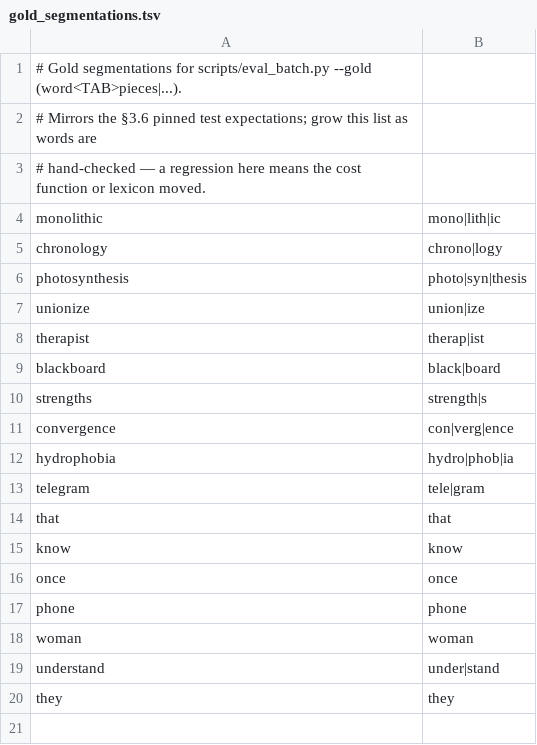
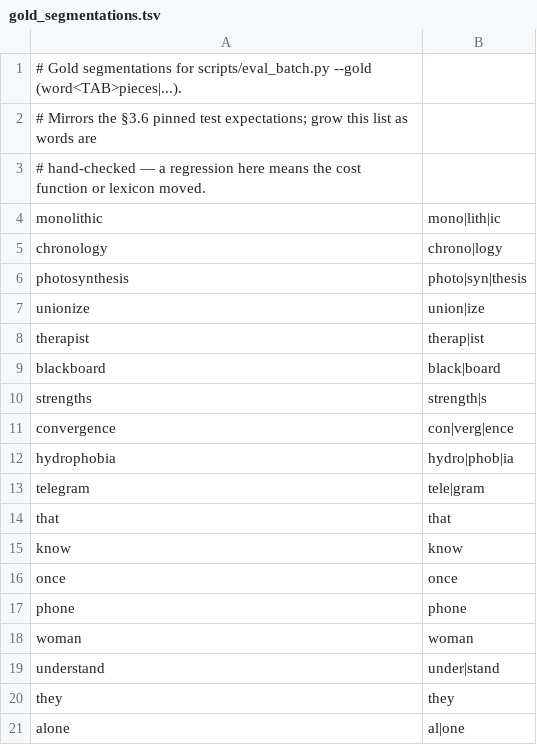
Before and after one commit to anhdduong/wikiword, a TSV file: seed/gold_segmentations.tsv, drawn as a sheet; the diff names each change by its address in the sheet, - before the commit and + after, or states it on an @@ line.

```diff
--- a/seed/gold_segmentations.tsv
+++ b/seed/gold_segmentations.tsv
+row 21: alone | al|one
```
Also changed, not shown: seed/affixes.csv, 2 other files.
